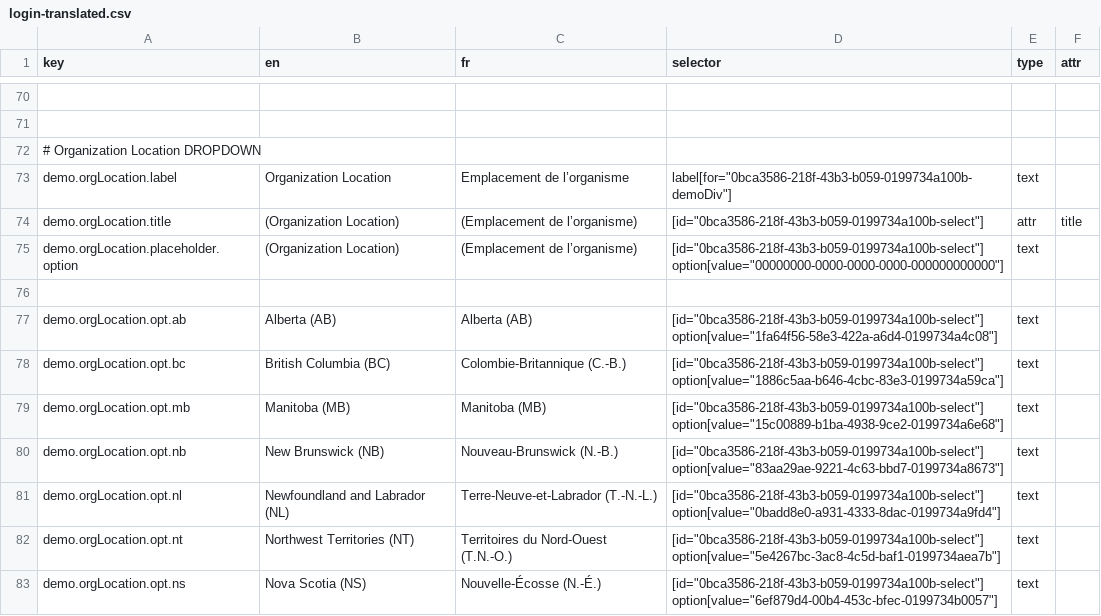
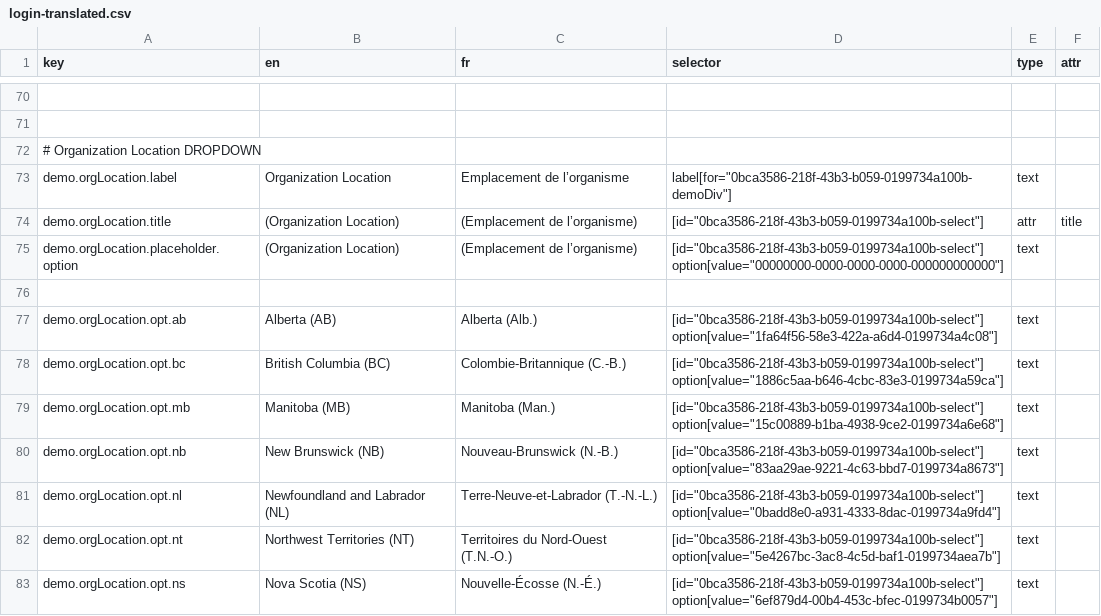
Before and after one commit to prospercanada/i18n-thrive, a CSV file: i18n-build/login-translated.csv, drawn as a sheet; only a part is shown, gaps mark what is left out; the diff covers the shown part only.

```diff
--- a/i18n-build/login-translated.csv
+++ b/i18n-build/login-translated.csv
@@ -76,5 +76,5 @@ demo.orgLocation.placeholder.option,(Organization Location),(Emplacement de l’
 
-demo.orgLocation.opt.ab,Alberta (AB),Alberta (AB),[id="0bca3586-218f-43b3-b059-0199734a100b-select"] option[value="1fa64f56-58e3-422a-a6d4-0199734a4c08"],text,
+demo.orgLocation.opt.ab,Alberta (AB),Alberta (Alb.),[id="0bca3586-218f-43b3-b059-0199734a100b-select"] option[value="1fa64f56-58e3-422a-a6d4-0199734a4c08"],text,
 demo.orgLocation.opt.bc,British Columbia (BC),Colombie-Britannique (C.-B.),[id="0bca3586-218f-43b3-b059-0199734a100b-select"] option[value="1886c5aa-b646-4cbc-83e3-0199734a59ca"],text,
-demo.orgLocation.opt.mb,Manitoba (MB),Manitoba (MB),[id="0bca3586-218f-43b3-b059-0199734a100b-select"] option[value="15c00889-b1ba-4938-9ce2-0199734a6e68"],text,
+demo.orgLocation.opt.mb,Manitoba (MB),Manitoba (Man.),[id="0bca3586-218f-43b3-b059-0199734a100b-select"] option[value="15c00889-b1ba-4938-9ce2-0199734a6e68"],text,
 demo.orgLocation.opt.nb,New Brunswick (NB),Nouveau-Brunswick (N.-B.),[id="0bca3586-218f-43b3-b059-0199734a100b-select"] option[value="83aa29ae-9221-4c63-bbd7-0199734a8673"],text,
```
Also changed, not shown: 31 edited cells elsewhere in this file, i18n-build/profile-translated.csv, 5 other files.
